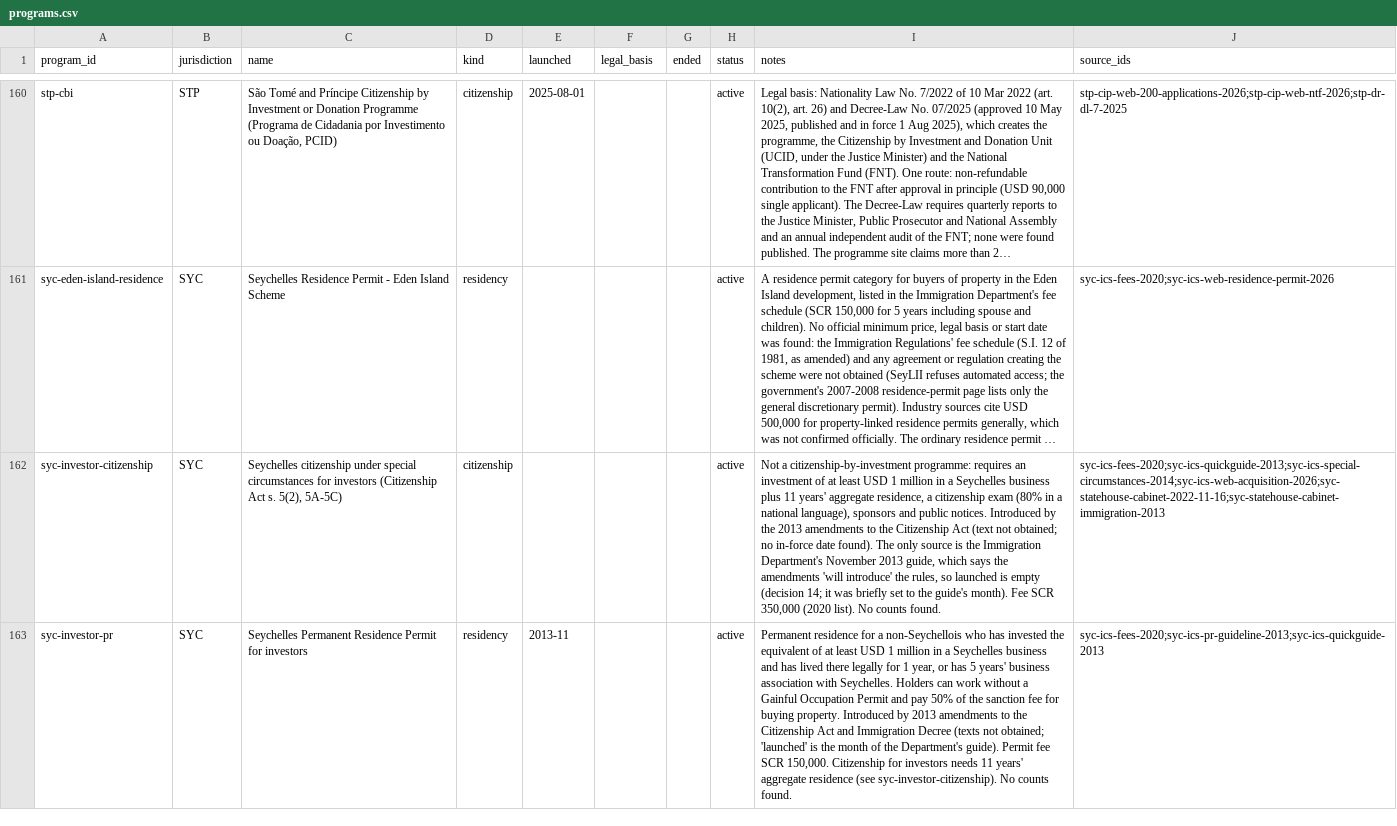
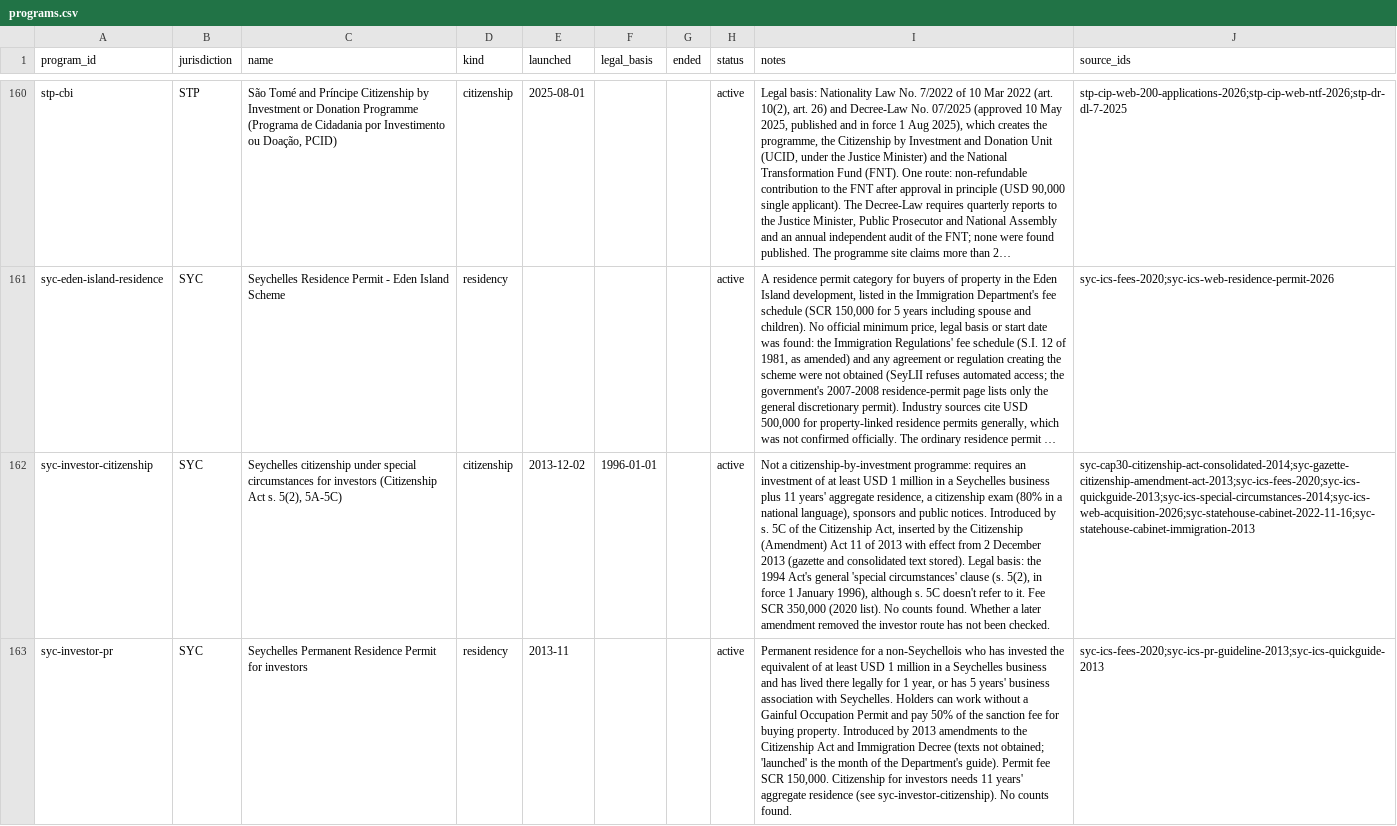
Before and after one commit to oscarleoo/data, a CSV file: topics/cbi/data/programs.csv, drawn as a sheet; only a part is shown, gaps mark what is left out; long unchanged cells end in …; the diff covers the shown part only; the diff names each change by its address in the sheet, - before the commit and + after, or states it on an @@ line.

```diff
--- a/topics/cbi/data/programs.csv
+++ b/topics/cbi/data/programs.csv
-E162 (launched): (empty)
+E162 (launched): 2013-12-02
-F162 (legal_basis): (empty)
+F162 (legal_basis): 1996-01-01
-I162 (notes): …Introduced by the 2013 amendments to the Citizenship Act (text not obtained; no in-force date found). The only source is the Immigration Department's November 2013 guide, which says the amendments 'will introduce' the rules, so launched is empty (decision 14; it was briefly set to the guide's month). Fee SCR 350,000 (2020 list). No counts found.
+I162 (notes): …Introduced by s. 5C of the Citizenship Act, inserted by the Citizenship (Amendment) Act 11 of 2013 with effect from 2 December 2013 (gazette and consolidated text stored). Legal basis: the 1994 Act's general 'special circumstances' clause (s. 5(2), in force 1 January 1996), although s. 5C doesn't refer to it. Fee SCR 350,000 (2020 list). No counts found. Whether a later amendment removed the investor route has not been checked.
-J162 (source_ids): syc-ics-fees-2020;syc-ics-quickguide-2013;syc-ics-special-circumstances-2014;syc-ics-web-acquisition-2026;syc-statehouse-cabinet-2022-11-16;syc-statehouse-cabinet-immigration-2013
+J162 (source_ids): syc-cap30-citizenship-act-consolidated-2014;syc-gazette-citizenship-amendment-act-2013;syc-ics-fees-2020;syc-ics-quickguide-2013;syc-ics-special-circumstances-2014;syc-ics-web-acquisition-2026;syc-statehouse-cabinet-2022-11-16;syc-statehouse-cabinet-immigration-2013
```
Also changed, not shown: 20 edited cells elsewhere in this file, topics/cbi/data/indicators.csv, topics/cbi/data/quote_checks.csv, 38 other files.
